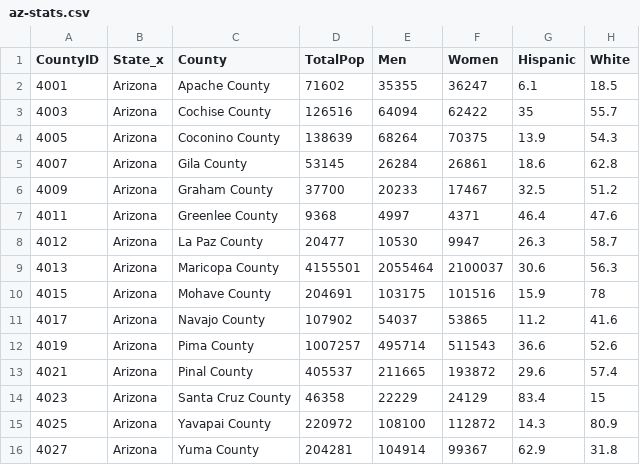
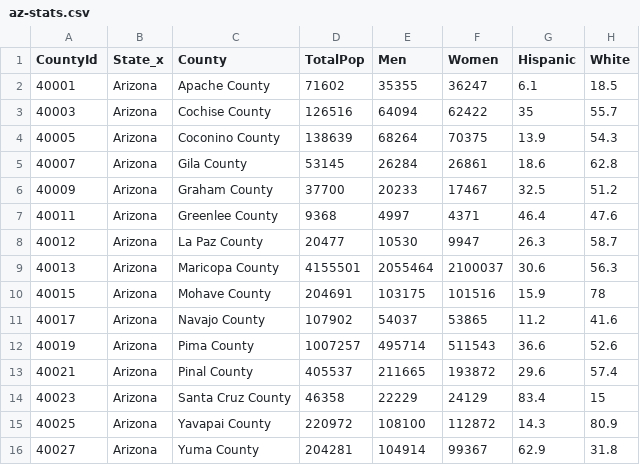
Before and after one commit to pgelvin/dash-texas-counties, a CSV file: resources/az-stats.csv, drawn as a sheet; only a part is shown; the diff names each change by its address in the sheet, - before the commit and + after, or states it on an @@ line.

Commit message:
Update az-stats.csv

```diff
--- a/resources/az-stats.csv
+++ b/resources/az-stats.csv
-A1: CountyID
+A1: CountyId
-A2 (CountyId): 4001
+A2 (CountyId): 40001
-A3 (CountyId): 4003
+A3 (CountyId): 40003
-A4 (CountyId): 4005
+A4 (CountyId): 40005
-A5 (CountyId): 4007
+A5 (CountyId): 40007
-A6 (CountyId): 4009
+A6 (CountyId): 40009
-A7 (CountyId): 4011
+A7 (CountyId): 40011
-A8 (CountyId): 4012
+A8 (CountyId): 40012
-A9 (CountyId): 4013
+A9 (CountyId): 40013
-A10 (CountyId): 4015
+A10 (CountyId): 40015
-A11 (CountyId): 4017
+A11 (CountyId): 40017
-A12 (CountyId): 4019
+A12 (CountyId): 40019
-A13 (CountyId): 4021
+A13 (CountyId): 40021
-A14 (CountyId): 4023
+A14 (CountyId): 40023
-A15 (CountyId): 4025
+A15 (CountyId): 40025
-A16 (CountyId): 4027
+A16 (CountyId): 40027
```
